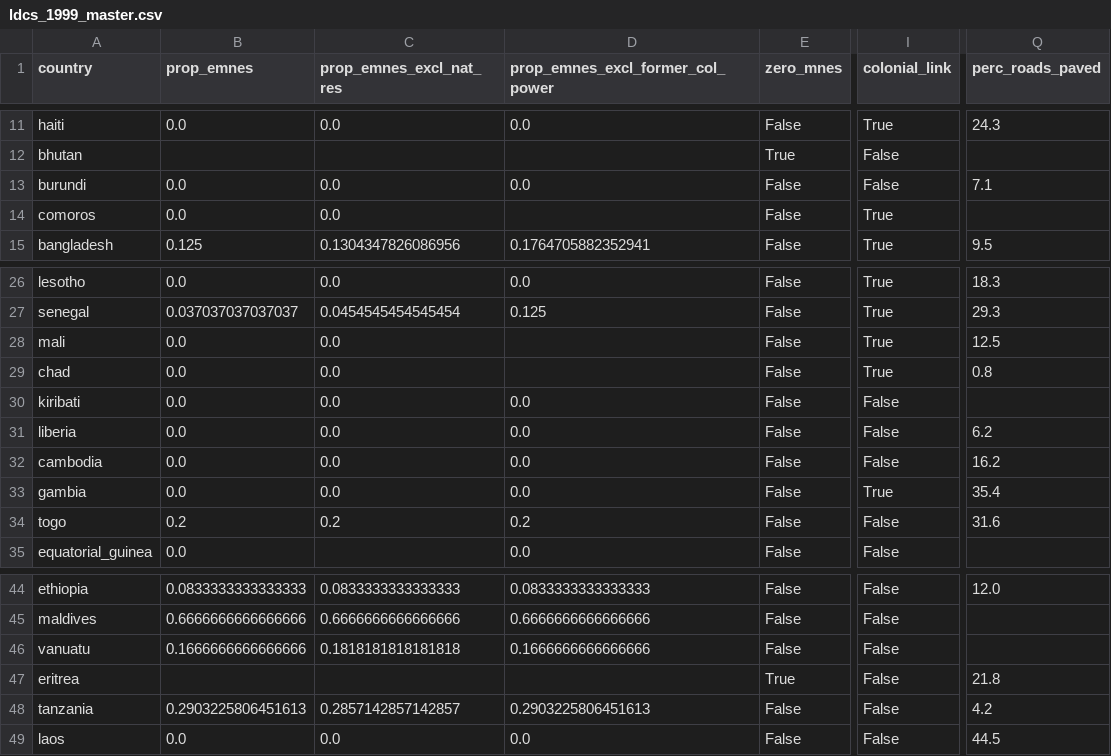
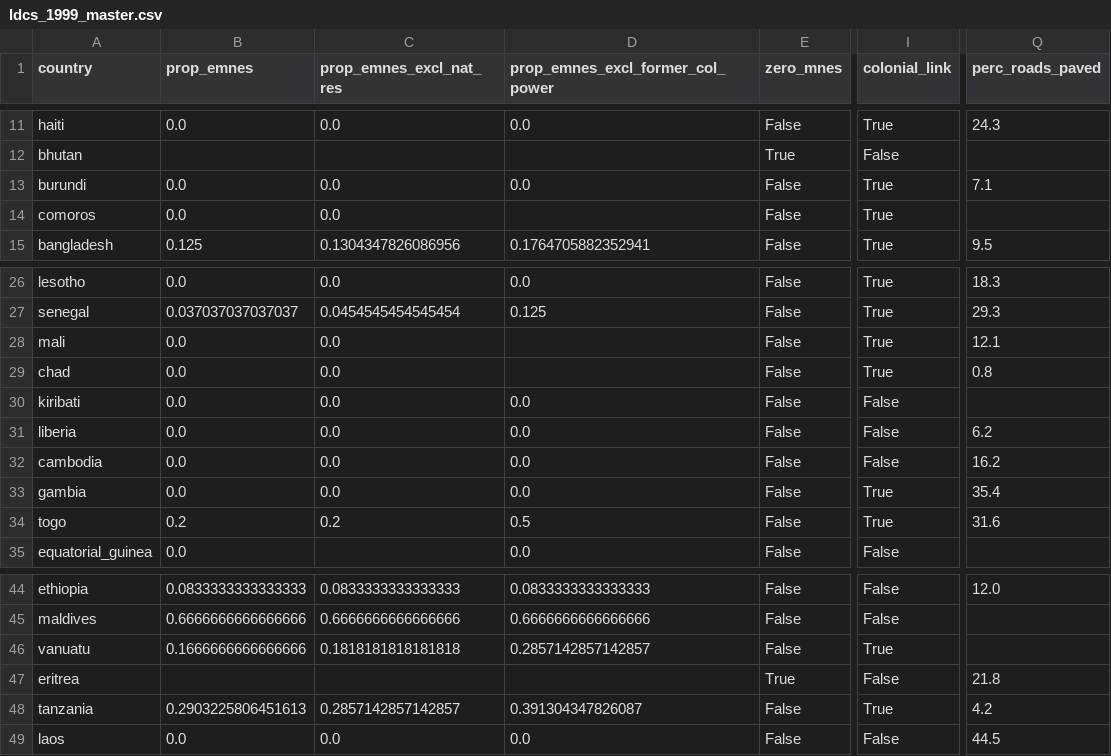
Before and after one commit to andrewkentjohnston/cuervo_cazurra_and_genc_reproduction_project, a CSV file: ldcs_1999_master.csv, drawn as a sheet; only a part is shown, gaps mark what is left out; the diff names each change by its address in the sheet, - before the commit and + after, or states it on an @@ line.

```diff
--- a/ldcs_1999_master.csv
+++ b/ldcs_1999_master.csv
-I13 (colonial_link): False
+I13 (colonial_link): True
-Q28 (perc_roads_paved): 12.5
+Q28 (perc_roads_paved): 12.1
-D34 (prop_emnes_excl_former_col_power): 0.2
+D34 (prop_emnes_excl_former_col_power): 0.5
-I34 (colonial_link): False
+I34 (colonial_link): True
-D46 (prop_emnes_excl_former_col_power): 0.1666666666666666
+D46 (prop_emnes_excl_former_col_power): 0.2857142857142857
-I46 (colonial_link): False
+I46 (colonial_link): True
-D48 (prop_emnes_excl_former_col_power): 0.2903225806451613
+D48 (prop_emnes_excl_former_col_power): 0.391304347826087
-I48 (colonial_link): False
+I48 (colonial_link): True
```
Also changed, not shown: ldcs_2001_master.csv, main_dataset.csv, 3 other files.
